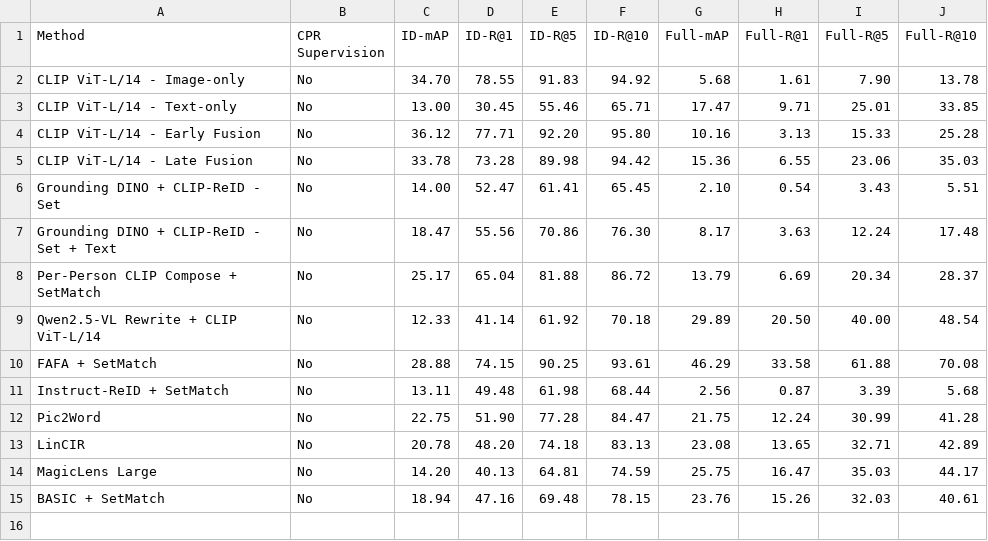
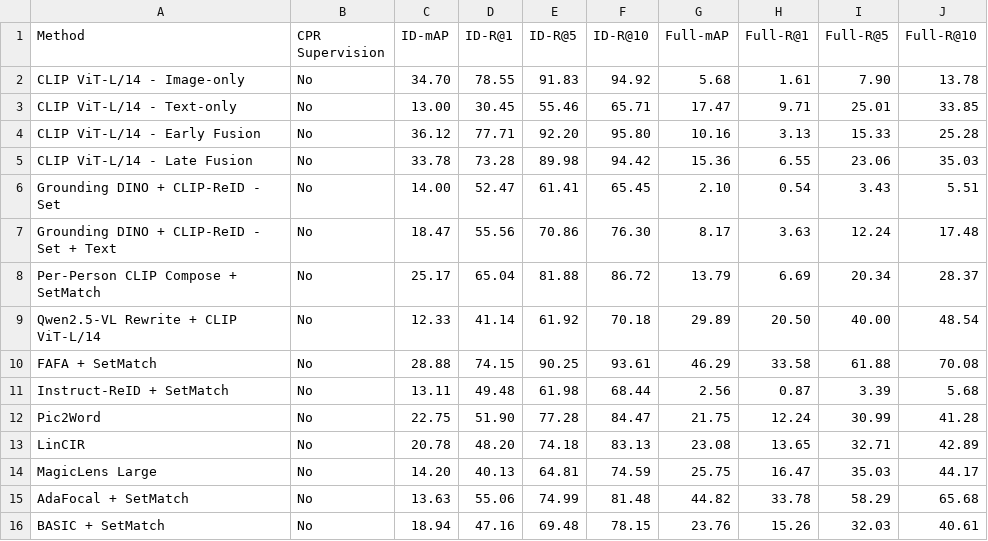
Before and after one commit to longvu2005/cpr_baseline_bench, a CSV file: tables/table1_main.csv, drawn as a sheet; the diff names each change by its address in the sheet, - before the commit and + after, or states it on an @@ line.

```diff
--- a/tables/table1_main.csv
+++ b/tables/table1_main.csv
+row 15: AdaFocal + SetMatch | No | 13.63 | 55.06 | 74.99 | 81.48 | 44.82 | 33.78 | 58.29 | 65.68
```
Also changed, not shown: tables/table2_cases.csv, 2 other files.
